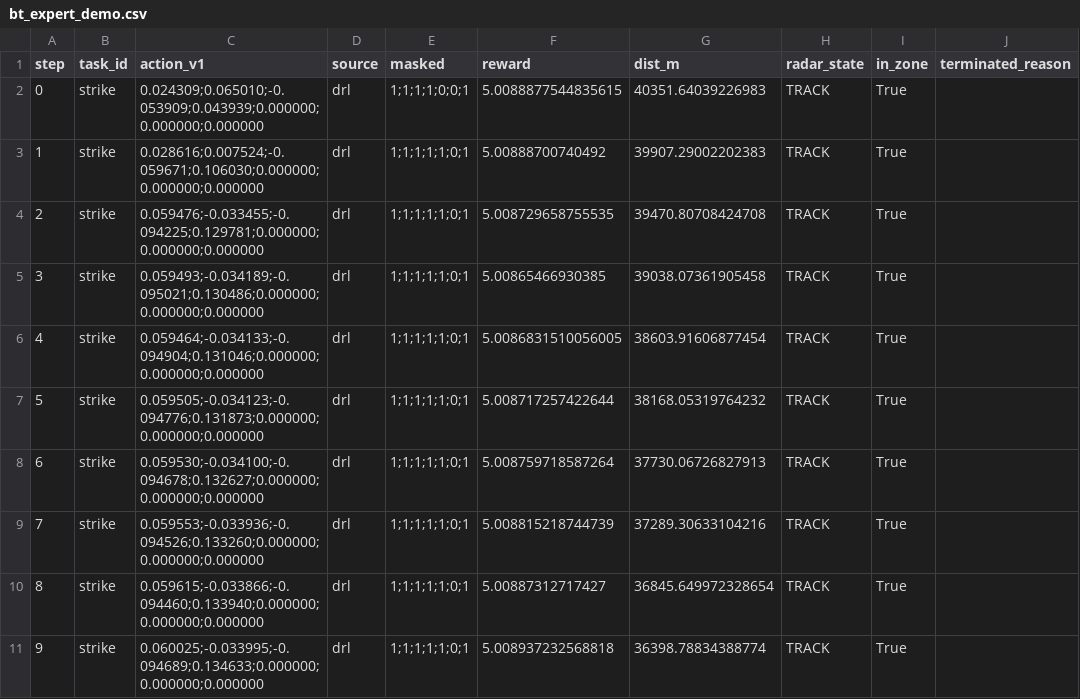
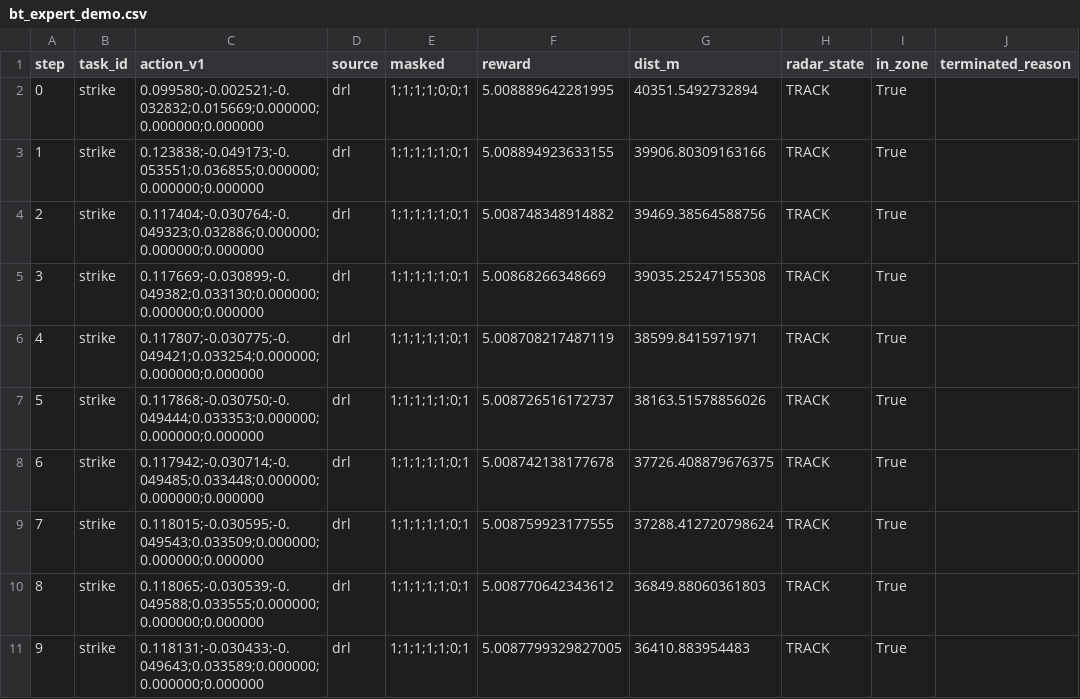
Before and after one commit to Shakeapear/Loyal-Wingman-BVR-Air-Combat-Intelligent-System, a CSV file: docs/assets/stage3_expert_demo/bt_expert_demo.csv, drawn as a sheet; only a part is shown; the diff covers the shown part only.

```diff
--- a/docs/assets/stage3_expert_demo/bt_expert_demo.csv
+++ b/docs/assets/stage3_expert_demo/bt_expert_demo.csv
@@ -1,11 +1,11 @@
 step,task_id,action_v1,source,masked,reward,dist_m,radar_state,in_zone,terminated_reason
-0,strike,0.024309;0.065010;-0.053909;0.043939;0.000000;0.000000;0.000000,drl,1;1;1;1;0;0;1,5.0088877544835615,40351.64039226983,TRACK,True,
-1,strike,0.028616;0.007524;-0.059671;0.106030;0.000000;0.000000;0.000000,drl,1;1;1;1;1;0;1,5.00888700740492,39907.29002202383,TRACK,True,
-2,strike,0.059476;-0.033455;-0.094225;0.129781;0.000000;0.000000;0.000000,drl,1;1;1;1;1;0;1,5.008729658755535,39470.80708424708,TRACK,True,
-3,strike,0.059493;-0.034189;-0.095021;0.130486;0.000000;0.000000;0.000000,drl,1;1;1;1;1;0;1,5.00865466930385,39038.07361905458,TRACK,True,
-4,strike,0.059464;-0.034133;-0.094904;0.131046;0.000000;0.000000;0.000000,drl,1;1;1;1;1;0;1,5.0086831510056005,38603.91606877454,TRACK,True,
-5,strike,0.059505;-0.034123;-0.094776;0.131873;0.000000;0.000000;0.000000,drl,1;1;1;1;1;0;1,5.008717257422644,38168.05319764232,TRACK,True,
-6,strike,0.059530;-0.034100;-0.094678;0.132627;0.000000;0.000000;0.000000,drl,1;1;1;1;1;0;1,5.008759718587264,37730.06726827913,TRACK,True,
-7,strike,0.059553;-0.033936;-0.094526;0.133260;0.000000;0.000000;0.000000,drl,1;1;1;1;1;0;1,5.008815218744739,37289.30633104216,TRACK,True,
-8,strike,0.059615;-0.033866;-0.094460;0.133940;0.000000;0.000000;0.000000,drl,1;1;1;1;1;0;1,5.00887312717427,36845.649972328654,TRACK,True,
-9,strike,0.060025;-0.033995;-0.094689;0.134633;0.000000;0.000000;0.000000,drl,1;1;1;1;1;0;1,5.008937232568818,36398.78834388774,TRACK,True,
+0,strike,0.099580;-0.002521;-0.032832;0.015669;0.000000;0.000000;0.000000,drl,1;1;1;1;0;0;1,5.008889642281995,40351.5492732894,TRACK,True,
+1,strike,0.123838;-0.049173;-0.053551;0.036855;0.000000;0.000000;0.000000,drl,1;1;1;1;1;0;1,5.008894923633155,39906.80309163166,TRACK,True,
+2,strike,0.117404;-0.030764;-0.049323;0.032886;0.000000;0.000000;0.000000,drl,1;1;1;1;1;0;1,5.008748348914882,39469.38564588756,TRACK,True,
+3,strike,0.117669;-0.030899;-0.049382;0.033130;0.000000;0.000000;0.000000,drl,1;1;1;1;1;0;1,5.00868266348669,39035.25247155308,TRACK,True,
+4,strike,0.117807;-0.030775;-0.049421;0.033254;0.000000;0.000000;0.000000,drl,1;1;1;1;1;0;1,5.008708217487119,38599.8415971971,TRACK,True,
+5,strike,0.117868;-0.030750;-0.049444;0.033353;0.000000;0.000000;0.000000,drl,1;1;1;1;1;0;1,5.008726516172737,38163.51578856026,TRACK,True,
+6,strike,0.117942;-0.030714;-0.049485;0.033448;0.000000;0.000000;0.000000,drl,1;1;1;1;1;0;1,5.008742138177678,37726.408879676375,TRACK,True,
+7,strike,0.118015;-0.030595;-0.049543;0.033509;0.000000;0.000000;0.000000,drl,1;1;1;1;1;0;1,5.008759923177555,37288.412720798624,TRACK,True,
+8,strike,0.118065;-0.030539;-0.049588;0.033555;0.000000;0.000000;0.000000,drl,1;1;1;1;1;0;1,5.008770642343612,36849.88060361803,TRACK,True,
+9,strike,0.118131;-0.030433;-0.049643;0.033589;0.000000;0.000000;0.000000,drl,1;1;1;1;1;0;1,5.0087799329827005,36410.883954483,TRACK,True,
```
Also changed, not shown: 114 edited cells elsewhere in this file, docs/assets/stage3_expert_demo/defense.csv, docs/assets/stage3_expert_demo/ew.csv, 57 other files.
